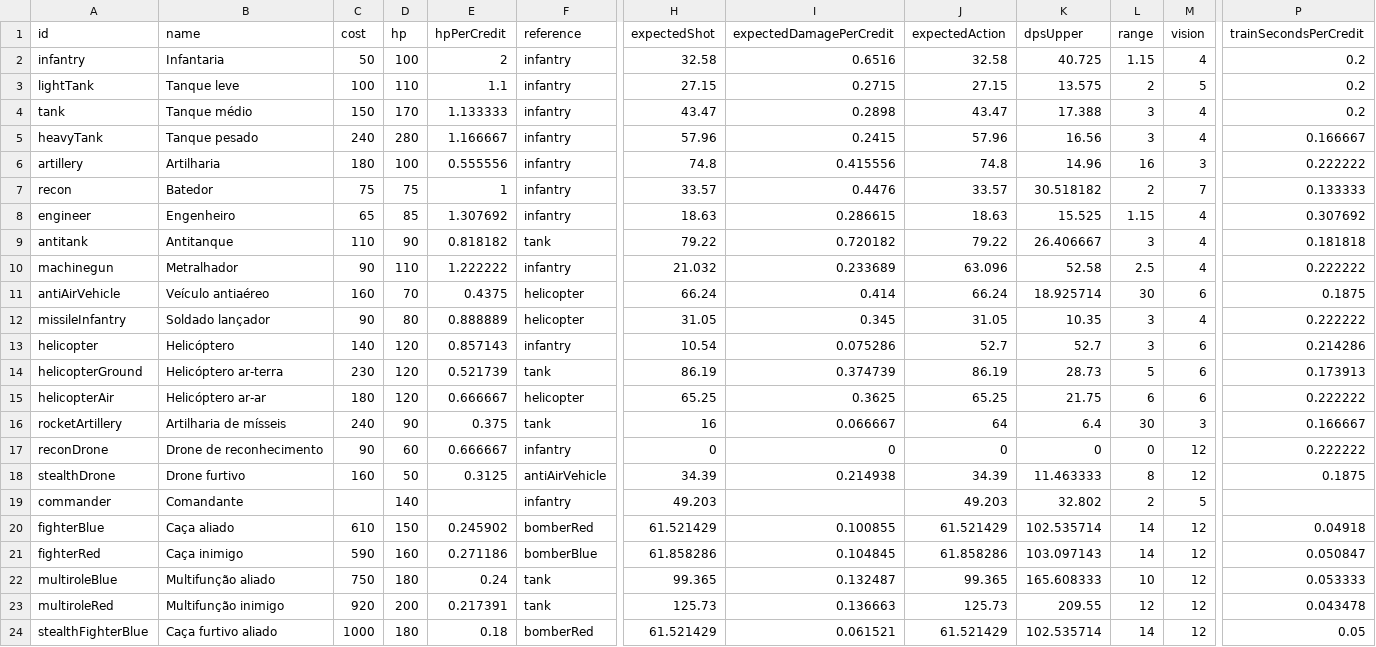
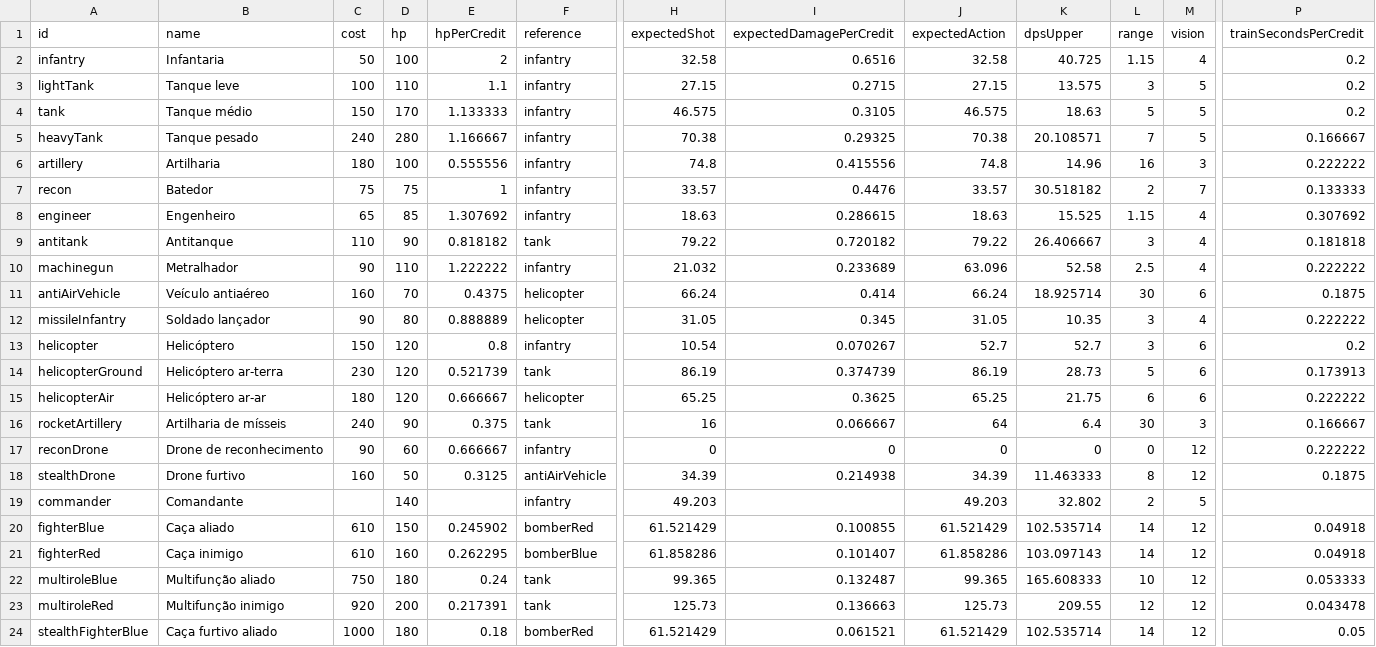
Before and after one commit to igorsmolina/RTS-vibe, a CSV file: reports/balanceamento-2026-10-11/unidades.csv, drawn as a sheet; only a part is shown, gaps mark what is left out; the diff names each change by its address in the sheet, - before the commit and + after, or states it on an @@ line.

```diff
--- a/reports/balanceamento-2026-10-11/unidades.csv
+++ b/reports/balanceamento-2026-10-11/unidades.csv
-L3 (range): 2
+L3 (range): 3
-H4 (expectedShot): 43.47
+H4 (expectedShot): 46.575
-I4 (expectedDamagePerCredit): 0.2898
+I4 (expectedDamagePerCredit): 0.3105
-J4 (expectedAction): 43.47
+J4 (expectedAction): 46.575
-K4 (dpsUpper): 17.388
+K4 (dpsUpper): 18.63
-L4 (range): 3
+L4 (range): 5
-M4:M5 (vision): 4
+M4:M5 (vision): 5
-H5 (expectedShot): 57.96
+H5 (expectedShot): 70.38
-I5 (expectedDamagePerCredit): 0.2415
+I5 (expectedDamagePerCredit): 0.29325
-J5 (expectedAction): 57.96
+J5 (expectedAction): 70.38
-K5 (dpsUpper): 16.56
+K5 (dpsUpper): 20.108571
-L5 (range): 3
+L5 (range): 7
-C13 (cost): 140
+C13 (cost): 150
-E13 (hpPerCredit): 0.857143
+E13 (hpPerCredit): 0.8
-I13 (expectedDamagePerCredit): 0.075286
+I13 (expectedDamagePerCredit): 0.070267
-P13 (trainSecondsPerCredit): 0.214286
+P13 (trainSecondsPerCredit): 0.2
-C21 (cost): 590
+C21 (cost): 610
-E21 (hpPerCredit): 0.271186
+E21 (hpPerCredit): 0.262295
-I21 (expectedDamagePerCredit): 0.104845
+I21 (expectedDamagePerCredit): 0.101407
-P21 (trainSecondsPerCredit): 0.050847
+P21 (trainSecondsPerCredit): 0.04918
```
Also changed, not shown: reports/balanceamento-2026-10-11/armas.csv, reports/balanceamento-2026-10-11/cobertura.csv, 38 other files.
